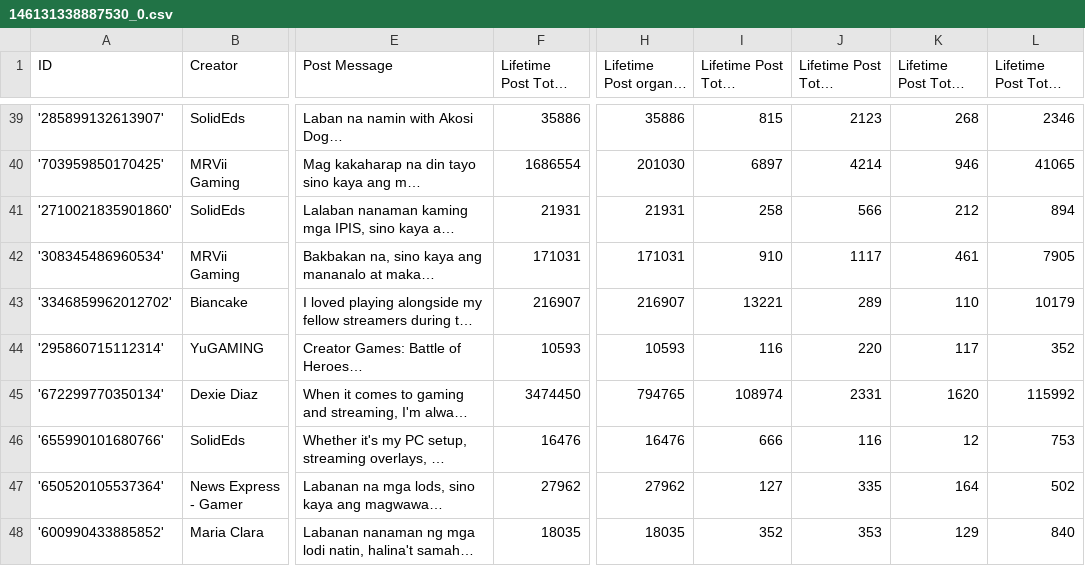
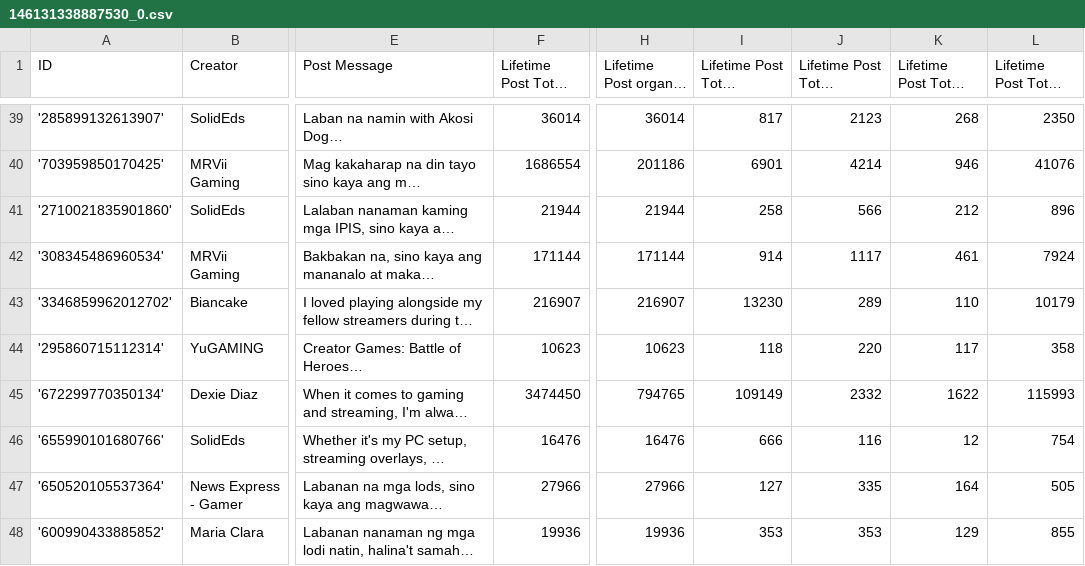
Before and after one commit to DanielZhaoDan/Scrape_Ngram, a CSV file: scraping/FB_insight/data/146131338887530_0.csv, drawn as a sheet; only a part is shown, gaps mark what is left out; long unchanged cells end in …; the diff covers the shown part only; the diff names each change by its address in the sheet, - before the commit and + after, or states it on an @@ line.

```diff
--- a/scraping/FB_insight/data/146131338887530_0.csv
+++ b/scraping/FB_insight/data/146131338887530_0.csv
-F39 (Lifetime Post Total Reach): 35886
+F39 (Lifetime Post Total Reach): 36014
-H39 (Lifetime Post organic reach): 35886
+H39 (Lifetime Post organic reach): 36014
-I39 (Lifetime Post Total Reactions): 815
+I39 (Lifetime Post Total Reactions): 817
-L39 (Lifetime Post Total Clicks): 2346
+L39 (Lifetime Post Total Clicks): 2350
-H40 (Lifetime Post organic reach): 201030
+H40 (Lifetime Post organic reach): 201186
-I40 (Lifetime Post Total Reactions): 6897
+I40 (Lifetime Post Total Reactions): 6901
-L40 (Lifetime Post Total Clicks): 41065
+L40 (Lifetime Post Total Clicks): 41076
-F41 (Lifetime Post Total Reach): 21931
+F41 (Lifetime Post Total Reach): 21944
-H41 (Lifetime Post organic reach): 21931
+H41 (Lifetime Post organic reach): 21944
-L41 (Lifetime Post Total Clicks): 894
+L41 (Lifetime Post Total Clicks): 896
-F42 (Lifetime Post Total Reach): 171031
+F42 (Lifetime Post Total Reach): 171144
-H42 (Lifetime Post organic reach): 171031
+H42 (Lifetime Post organic reach): 171144
-I42 (Lifetime Post Total Reactions): 910
+I42 (Lifetime Post Total Reactions): 914
-L42 (Lifetime Post Total Clicks): 7905
+L42 (Lifetime Post Total Clicks): 7924
-I43 (Lifetime Post Total Reactions): 13221
+I43 (Lifetime Post Total Reactions): 13230
-F44 (Lifetime Post Total Reach): 10593
+F44 (Lifetime Post Total Reach): 10623
-H44 (Lifetime Post organic reach): 10593
+H44 (Lifetime Post organic reach): 10623
-I44 (Lifetime Post Total Reactions): 116
+I44 (Lifetime Post Total Reactions): 118
-L44 (Lifetime Post Total Clicks): 352
+L44 (Lifetime Post Total Clicks): 358
-I45 (Lifetime Post Total Reactions): 108974
+I45 (Lifetime Post Total Reactions): 109149
-J45 (Lifetime Post Total Comments): 2331
+J45 (Lifetime Post Total Comments): 2332
-K45 (Lifetime Post Total Shares): 1620
+K45 (Lifetime Post Total Shares): 1622
-L45 (Lifetime Post Total Clicks): 115992
+L45 (Lifetime Post Total Clicks): 115993
-L46 (Lifetime Post Total Clicks): 753
+L46 (Lifetime Post Total Clicks): 754
-F47 (Lifetime Post Total Reach): 27962
+F47 (Lifetime Post Total Reach): 27966
-H47 (Lifetime Post organic reach): 27962
+H47 (Lifetime Post organic reach): 27966
-L47 (Lifetime Post Total Clicks): 502
+L47 (Lifetime Post Total Clicks): 505
-F48 (Lifetime Post Total Reach): 18035
+F48 (Lifetime Post Total Reach): 19936
-H48 (Lifetime Post organic reach): 18035
+H48 (Lifetime Post organic reach): 19936
-I48 (Lifetime Post Total Reactions): 352
+I48 (Lifetime Post Total Reactions): 353
-L48 (Lifetime Post Total Clicks): 840
+L48 (Lifetime Post Total Clicks): 855
```
Also changed, not shown: 168 edited cells elsewhere in this file, scraping/FB_insight/data/111693948918341_0.csv, scraping/FB_insight/data/138354229593892_0.csv, 20 other files.
